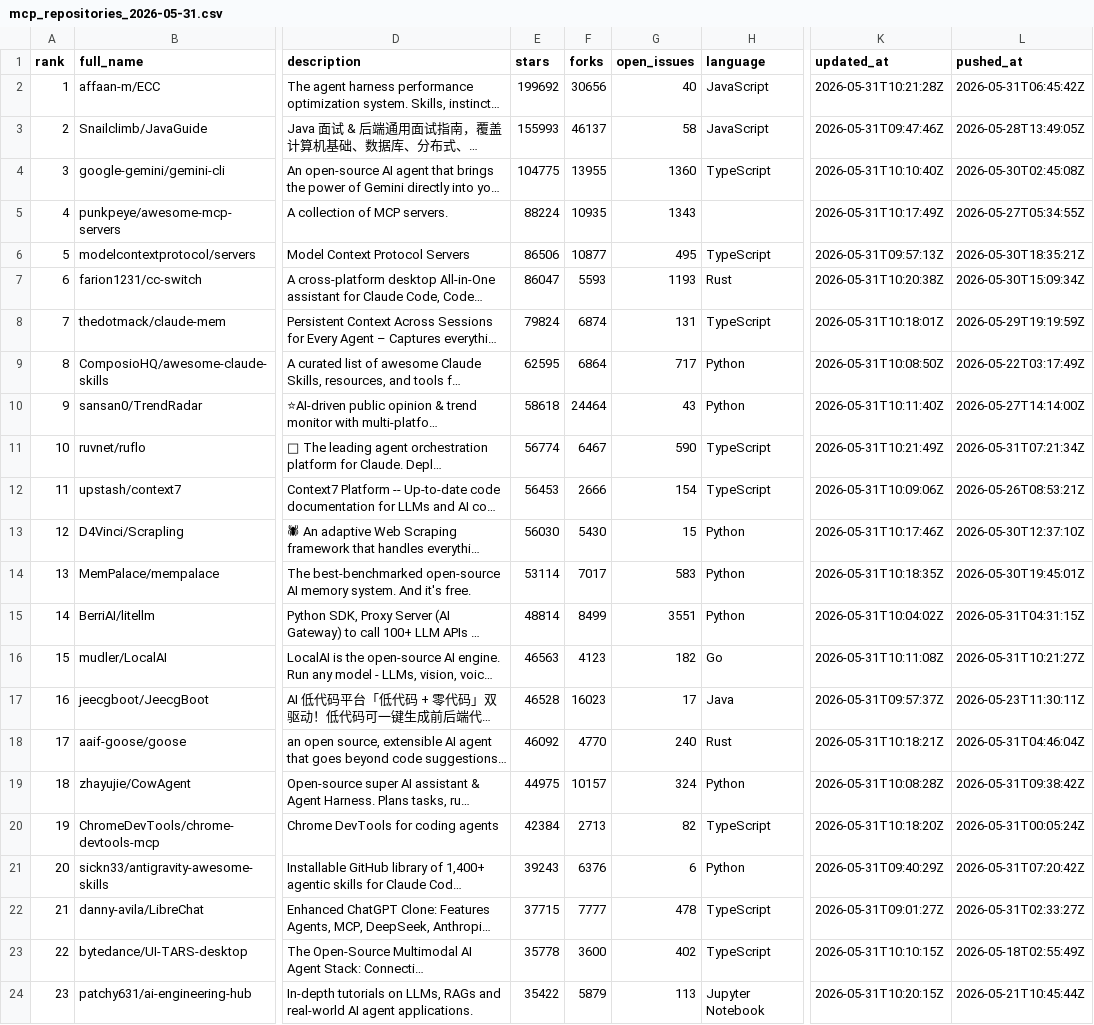
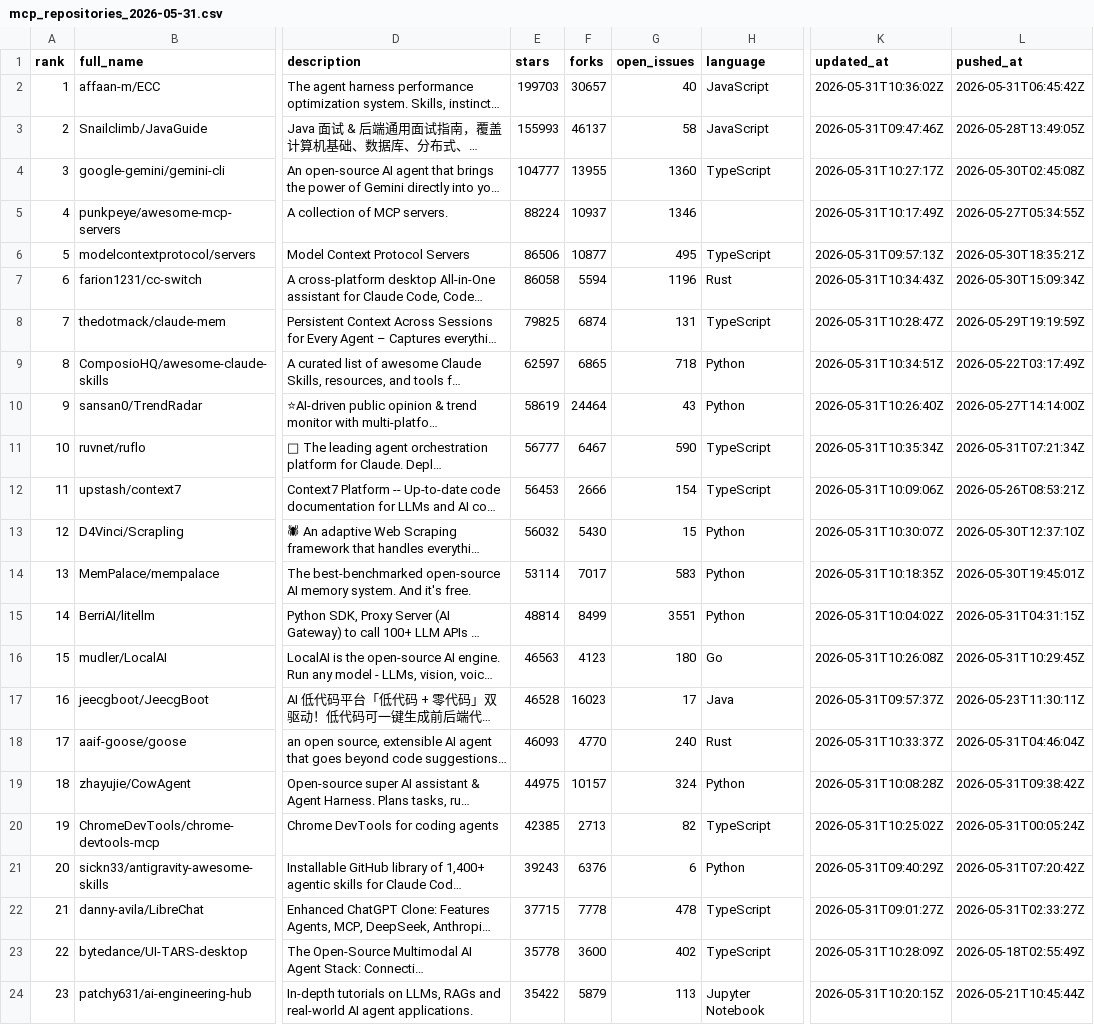
Before and after one commit to TakanobuSano/mcp-github-ranking, a CSV file: output/mcp_repositories_2026-05-31.csv, drawn as a sheet; only a part is shown, gaps mark what is left out; long unchanged cells end in …; the diff covers the shown part only; the diff names each change by its address in the sheet, - before the commit and + after, or states it on an @@ line.

```diff
--- a/output/mcp_repositories_2026-05-31.csv
+++ b/output/mcp_repositories_2026-05-31.csv
-E2 (stars): 199692
+E2 (stars): 199703
-F2 (forks): 30656
+F2 (forks): 30657
-K2 (updated_at): 2026-05-31T10:21:28Z
+K2 (updated_at): 2026-05-31T10:36:02Z
-E4 (stars): 104775
+E4 (stars): 104777
-K4 (updated_at): 2026-05-31T10:10:40Z
+K4 (updated_at): 2026-05-31T10:27:17Z
-F5 (forks): 10935
+F5 (forks): 10937
-G5 (open_issues): 1343
+G5 (open_issues): 1346
-E7 (stars): 86047
+E7 (stars): 86058
-F7 (forks): 5593
+F7 (forks): 5594
-G7 (open_issues): 1193
+G7 (open_issues): 1196
-K7 (updated_at): 2026-05-31T10:20:38Z
+K7 (updated_at): 2026-05-31T10:34:43Z
-E8 (stars): 79824
+E8 (stars): 79825
-K8 (updated_at): 2026-05-31T10:18:01Z
+K8 (updated_at): 2026-05-31T10:28:47Z
-E9 (stars): 62595
+E9 (stars): 62597
-F9 (forks): 6864
+F9 (forks): 6865
-G9 (open_issues): 717
+G9 (open_issues): 718
-K9 (updated_at): 2026-05-31T10:08:50Z
+K9 (updated_at): 2026-05-31T10:34:51Z
-E10 (stars): 58618
+E10 (stars): 58619
-K10 (updated_at): 2026-05-31T10:11:40Z
+K10 (updated_at): 2026-05-31T10:26:40Z
-E11 (stars): 56774
+E11 (stars): 56777
-K11 (updated_at): 2026-05-31T10:21:49Z
+K11 (updated_at): 2026-05-31T10:35:34Z
-E13 (stars): 56030
+E13 (stars): 56032
-K13 (updated_at): 2026-05-31T10:17:46Z
+K13 (updated_at): 2026-05-31T10:30:07Z
-G16 (open_issues): 182
+G16 (open_issues): 180
-K16 (updated_at): 2026-05-31T10:11:08Z
+K16 (updated_at): 2026-05-31T10:26:08Z
-L16 (pushed_at): 2026-05-31T10:21:27Z
+L16 (pushed_at): 2026-05-31T10:29:45Z
-E18 (stars): 46092
+E18 (stars): 46093
-K18 (updated_at): 2026-05-31T10:18:21Z
+K18 (updated_at): 2026-05-31T10:33:37Z
-E20 (stars): 42384
+E20 (stars): 42385
-K20 (updated_at): 2026-05-31T10:18:20Z
+K20 (updated_at): 2026-05-31T10:25:02Z
-F22 (forks): 7777
+F22 (forks): 7778
-K23 (updated_at): 2026-05-31T10:10:15Z
+K23 (updated_at): 2026-05-31T10:28:09Z
```
Also changed, not shown: 3 edited cells elsewhere in this file, output/mcp_repositories_latest.csv, 3 other files.
